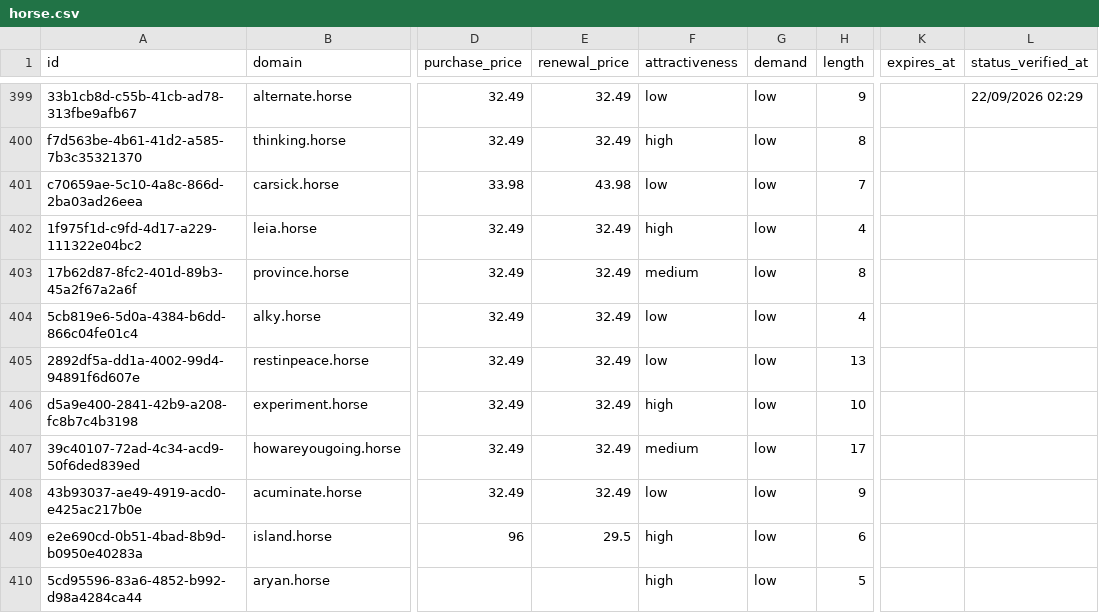
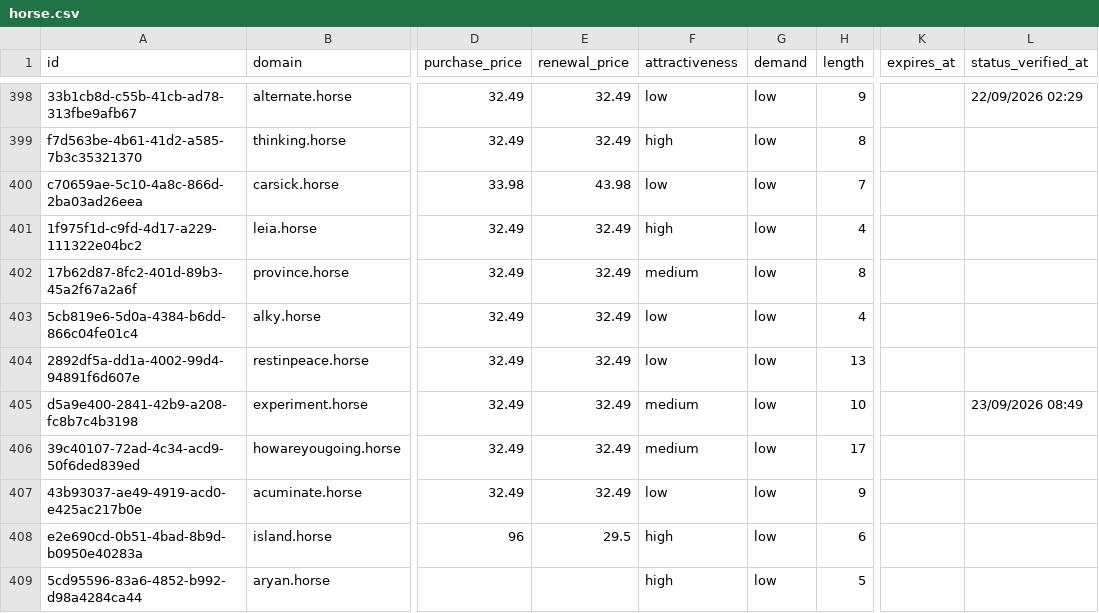
Before and after one commit to UniqueDomains/horse-oneword-domains, a CSV file: horse.csv, drawn as a sheet; only a part is shown, gaps mark what is left out; addresses are those after the commit; the diff covers the shown part only; the diff names each change by its address in the sheet, - before the commit and + after, or states it on an @@ line.

```diff
--- a/horse.csv
+++ b/horse.csv
-F405 (attractiveness): high
+F405 (attractiveness): medium
-L405 (status_verified_at): (empty)
+L405 (status_verified_at): 23/09/2026 08:49
```
Also changed, not shown: 2 added rows, 2 removed rows and 53 edited cells elsewhere in this file, 4 other files.
